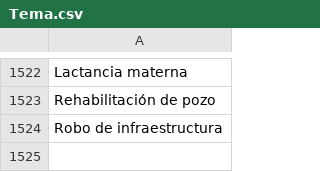
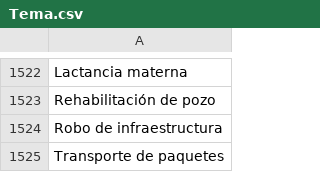
Before and after one commit to thelonious9/capturanotas, a CSV file: Tema.csv, drawn as a sheet; only a part is shown, gaps mark what is left out; the diff names each change by its address in the sheet, - before the commit and + after, or states it on an @@ line.

Commit message:
Transporte de paquetes

```diff
--- a/Tema.csv
+++ b/Tema.csv
+row 1525: Transporte de paquetes
```
